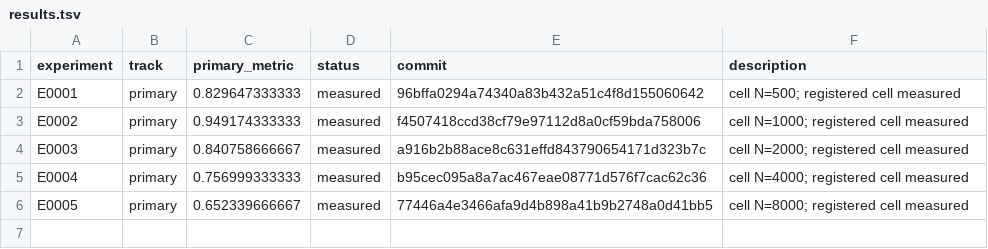
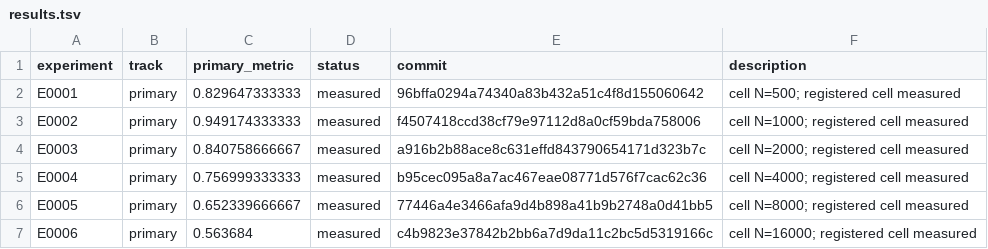
Before and after one commit to Xiang-Shan/klein-auto-research, a TSV file: studies/22-cnn-data-scaling/results.tsv, drawn as a sheet; the diff names each change by its address in the sheet, - before the commit and + after, or states it on an @@ line.

```diff
--- a/studies/22-cnn-data-scaling/results.tsv
+++ b/studies/22-cnn-data-scaling/results.tsv
+row 7: E0006 | primary | 0.563684 | measured | c4b9823e37842b2bb6a7d9da11c2bc5d5319166c | cell N=16000; registered cell measured
```
Also changed, not shown: studies/22-cnn-data-scaling/aux_metrics.tsv, 15 other files.
